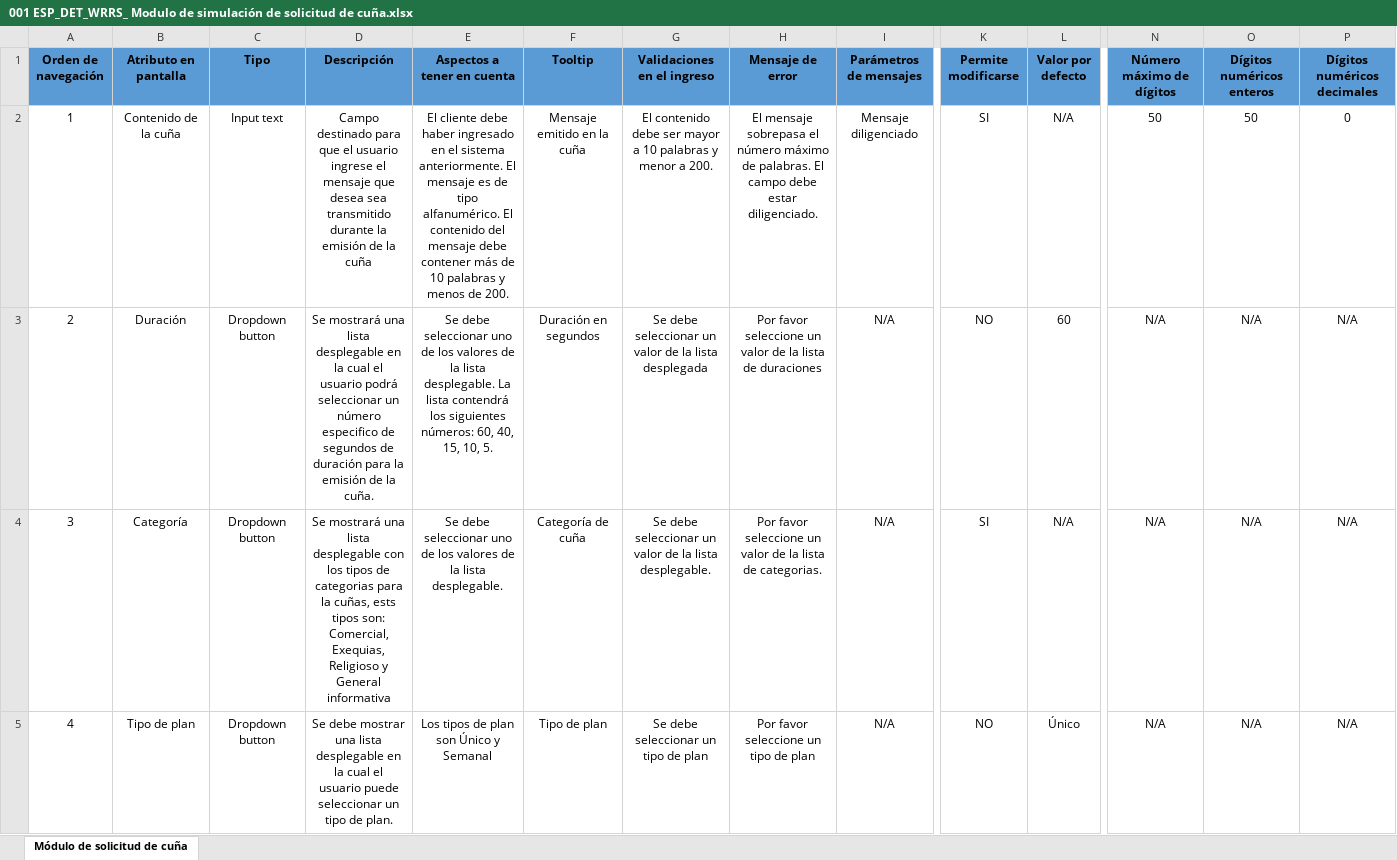
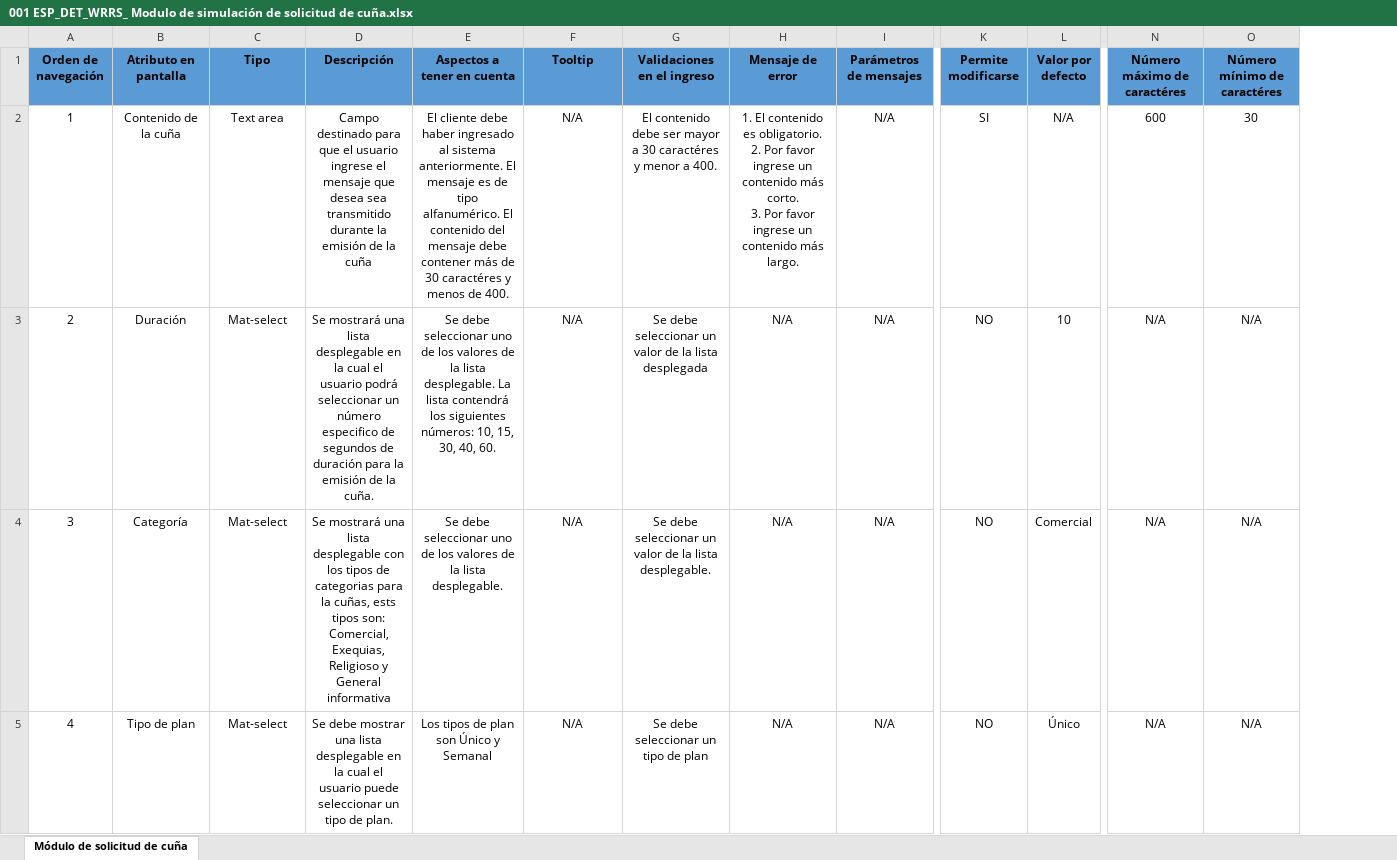
Before and after one commit to CesarDuvanCabraCoy/Proyecto-Emisora-La-Voz-del-rio-Suarez, an Excel workbook: Documentos/02 Requisitos/009 Especificación detallada Cliente/001 ESP_DET_WRRS_ Modulo de simulación de solicitud de cuña.xlsx, sheet Módulo de solicitud de cuña, drawn as a sheet; only a part is shown, gaps mark what is left out; values as stored, in another font and other column widths than the file's, no borders; ↵ is a line break in a cell; the diff covers the shown part only; the diff names each change by its address in the sheet, - before the commit and + after, or states it on an @@ line.

```diff
--- a/Documentos/02 Requisitos/009 Especificación detallada Cliente/001 ESP_DET_WRRS_ Modulo de simulación de solicitud de cuña.xlsx (sheet Módulo de solicitud de cuña)
+++ b/Documentos/02 Requisitos/009 Especificación detallada Cliente/001 ESP_DET_WRRS_ Modulo de simulación de solicitud de cuña.xlsx (sheet Módulo de solicitud de cuña)
-column P (Dígitos numéricos decimales), rows 2-5: 0 | N/A | N/A | N/A
-N1: Número máximo de dígitos
+N1: Número máximo de caractéres
-O1: Dígitos numéricos enteros
+O1: Número mínimo de caractéres
-C2 (Tipo): Input text
+C2 (Tipo): Text area
-E2 (Aspectos a tener en cuenta): …haber ingresado en el sistema anteriormente. El mensaje es de tipo alfanumérico. El contenido del mensaje debe contener más de 10 palabras y menos de 200.
+E2 (Aspectos a tener en cuenta): …haber ingresado al sistema anteriormente. El mensaje es de tipo alfanumérico. El contenido del mensaje debe contener más de 30 caractéres y menos de 400.
-F2 (Tooltip): Mensaje emitido en la cuña
+F2 (Tooltip): N/A
-G2 (Validaciones en el ingreso): …mayor a 10 palabras y menor a 200.
+G2 (Validaciones en el ingreso): …mayor a 30 caractéres y menor a 400.
-H2 (Mensaje de error): El mensaje sobrepasa el número máximo de palabras. El campo debe estar diligenciado.
+H2 (Mensaje de error): 1. El contenido es obligatorio. ↵ 2. Por favor ingrese un contenido más corto. ↵ 3. Por favor ingrese un contenido más largo.
-I2 (Parámetros de mensajes): Mensaje diligenciado
+I2 (Parámetros de mensajes): N/A
-N2 (Número máximo de caractéres): 50
+N2 (Número máximo de caractéres): 600
-O2 (Número mínimo de caractéres): 50
+O2 (Número mínimo de caractéres): 30
-C3:C5 (Tipo): Dropdown button
+C3:C5 (Tipo): Mat-select
-E3 (Aspectos a tener en cuenta): …siguientes números: 60, 40, 15, 10, 5.
+E3 (Aspectos a tener en cuenta): …siguientes números: 10, 15, 30, 40, 60.
-F3 (Tooltip): Duración en segundos
+F3 (Tooltip): N/A
-H3 (Mensaje de error): Por favor seleccione un valor de la lista de duraciones
+H3 (Mensaje de error): N/A
-L3 (Valor por defecto): 60
+L3 (Valor por defecto): 10
-F4 (Tooltip): Categoría de cuña
+F4 (Tooltip): N/A
-H4 (Mensaje de error): Por favor seleccione un valor de la lista de categorias.
+H4 (Mensaje de error): N/A
-K4 (Permite modificarse): SI
+K4 (Permite modificarse): NO
-L4 (Valor por defecto): N/A
+L4 (Valor por defecto): Comercial
-F5 (Tooltip): Tipo de plan
+F5 (Tooltip): N/A
-H5 (Mensaje de error): Por favor seleccione un tipo de plan
+H5 (Mensaje de error): N/A
```
Also changed, not shown: 1 removed row and 22 edited cells elsewhere in this sheet, Documentos/02 Requisitos/005 ESP_DET_WRRS_ Modulo de ingreso al sistema_.xlsx, Documentos/02 Requisitos/009 Especificación detallada Cliente/002 ESP_DET_WRRS_Modulo de historial de cuñas.xlsx, 9 other files.
